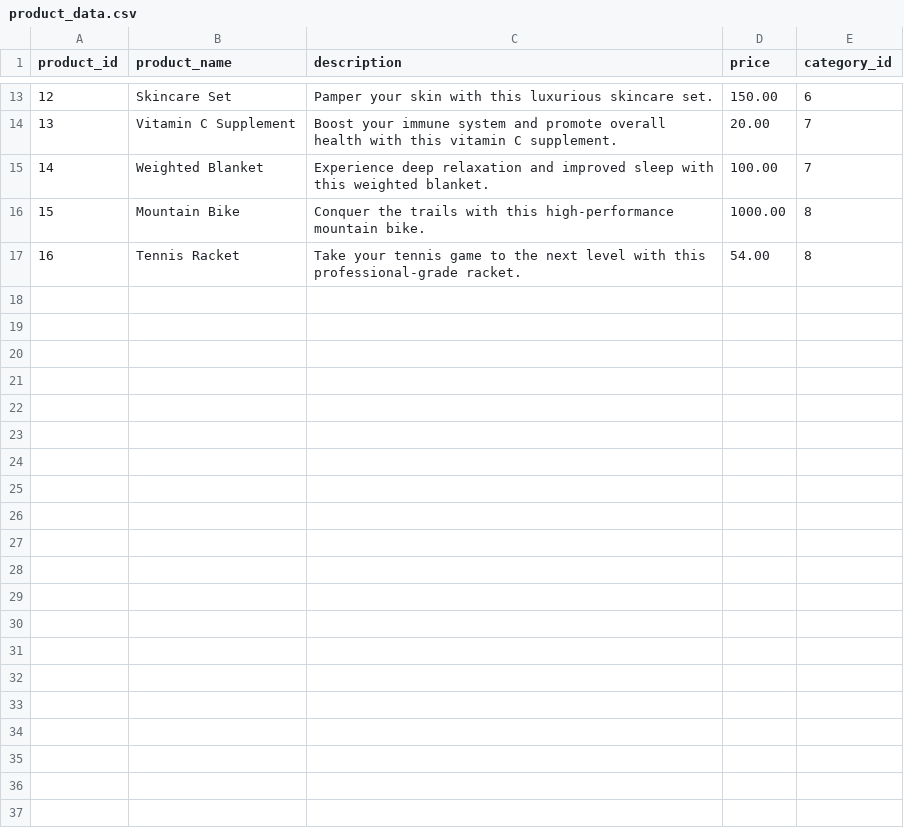
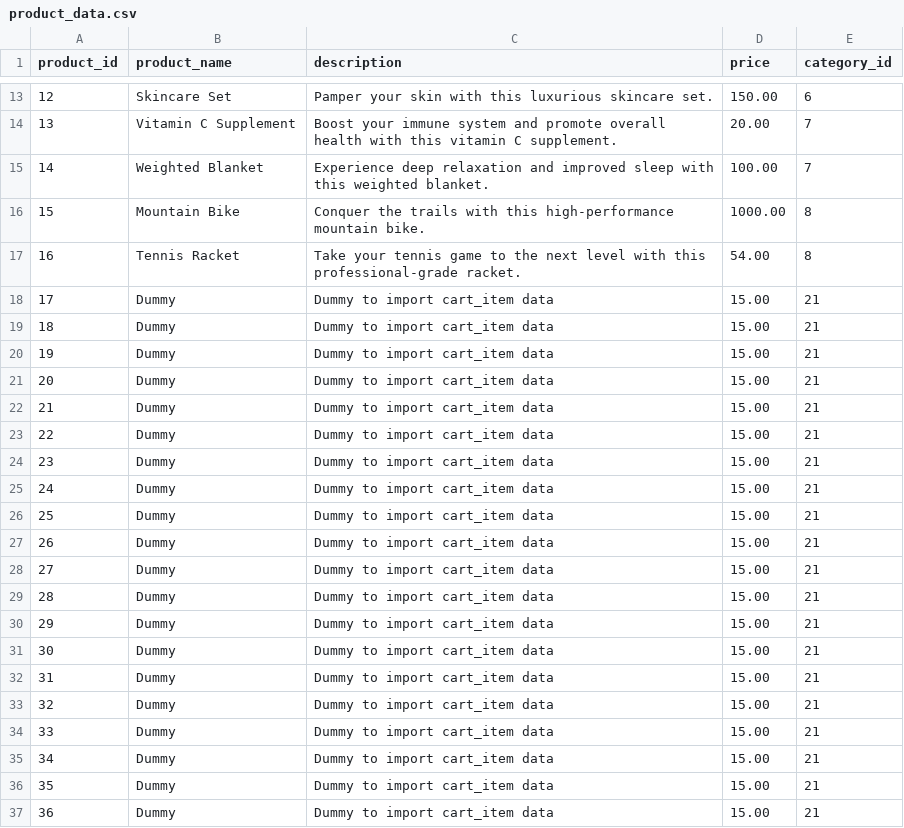
Before and after one commit to Shopify/eng-intern-assessment-data, a CSV file: data/product_data.csv, drawn as a sheet; only a part is shown, gaps mark what is left out; the diff names each change by its address in the sheet, - before the commit and + after, or states it on an @@ line.

Commit message:
added dummy data to product_data.csv

```diff
--- a/data/product_data.csv
+++ b/data/product_data.csv
+row 18: 17 | Dummy | Dummy to import cart_item data | 15.00 | 21
+row 19: 18 | Dummy | Dummy to import cart_item data | 15.00 | 21
+row 20: 19 | Dummy | Dummy to import cart_item data | 15.00 | 21
+row 21: 20 | Dummy | Dummy to import cart_item data | 15.00 | 21
+row 22: 21 | Dummy | Dummy to import cart_item data | 15.00 | 21
+row 23: 22 | Dummy | Dummy to import cart_item data | 15.00 | 21
+row 24: 23 | Dummy | Dummy to import cart_item data | 15.00 | 21
+row 25: 24 | Dummy | Dummy to import cart_item data | 15.00 | 21
+row 26: 25 | Dummy | Dummy to import cart_item data | 15.00 | 21
+row 27: 26 | Dummy | Dummy to import cart_item data | 15.00 | 21
+row 28: 27 | Dummy | Dummy to import cart_item data | 15.00 | 21
+row 29: 28 | Dummy | Dummy to import cart_item data | 15.00 | 21
+row 30: 29 | Dummy | Dummy to import cart_item data | 15.00 | 21
+row 31: 30 | Dummy | Dummy to import cart_item data | 15.00 | 21
+row 32: 31 | Dummy | Dummy to import cart_item data | 15.00 | 21
+row 33: 32 | Dummy | Dummy to import cart_item data | 15.00 | 21
+row 34: 33 | Dummy | Dummy to import cart_item data | 15.00 | 21
+row 35: 34 | Dummy | Dummy to import cart_item data | 15.00 | 21
+row 36: 35 | Dummy | Dummy to import cart_item data | 15.00 | 21
+row 37: 36 | Dummy | Dummy to import cart_item data | 15.00 | 21
```
